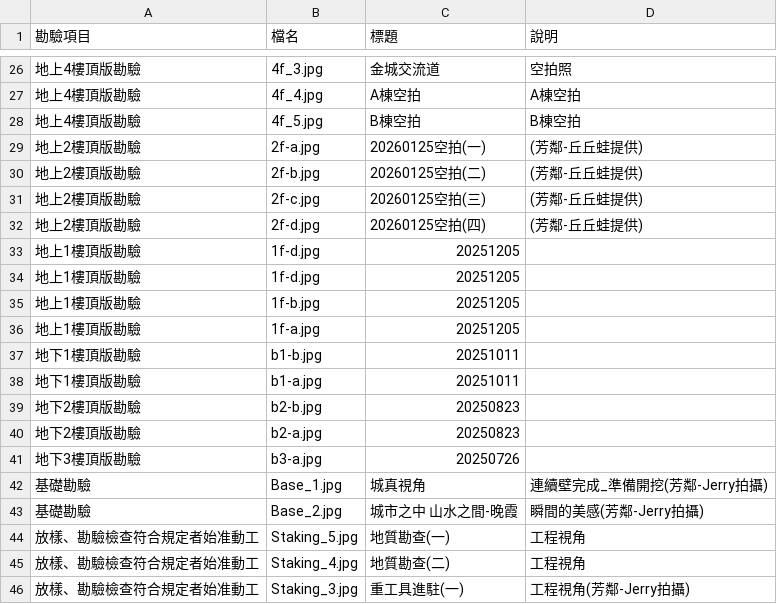
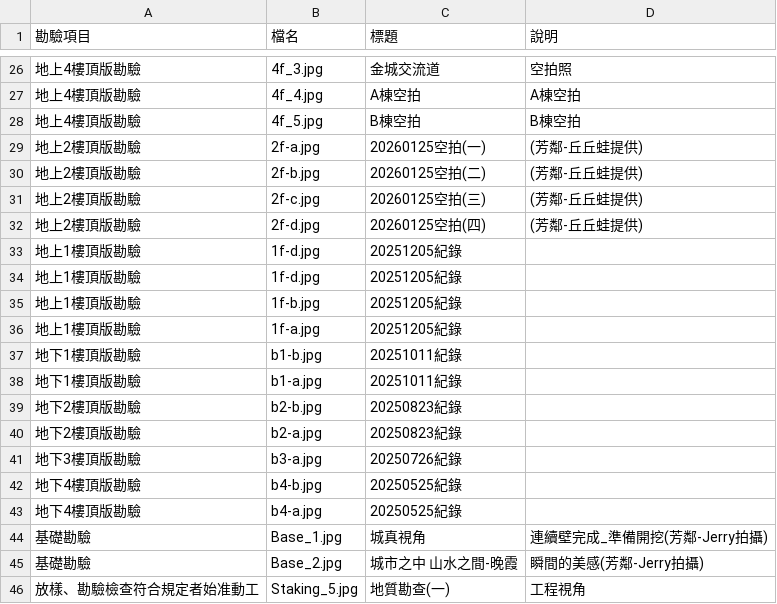
Before and after one commit to Jerry7135/forworld-hills-tracker, a CSV file: photos.csv, drawn as a sheet; only a part is shown, gaps mark what is left out; the shorter side is filled out with more unchanged rows.

Commit message:
Add files via upload

```diff
--- a/photos.csv
+++ b/photos.csv
@@ -32,11 +32,13 @@
 地上2樓頂版勘驗,2f-d.jpg,20260125空拍(四),(芳鄰-丘丘蛙提供)
-地上1樓頂版勘驗,1f-d.jpg,20251205,
-地上1樓頂版勘驗,1f-d.jpg,20251205,
-地上1樓頂版勘驗,1f-b.jpg,20251205,
-地上1樓頂版勘驗,1f-a.jpg,20251205,
-地下1樓頂版勘驗,b1-b.jpg,20251011,
-地下1樓頂版勘驗,b1-a.jpg,20251011,
-地下2樓頂版勘驗,b2-b.jpg,20250823,
-地下2樓頂版勘驗,b2-a.jpg,20250823,
-地下3樓頂版勘驗,b3-a.jpg,20250726,
+地上1樓頂版勘驗,1f-d.jpg,20251205紀錄,
+地上1樓頂版勘驗,1f-d.jpg,20251205紀錄,
+地上1樓頂版勘驗,1f-b.jpg,20251205紀錄,
+地上1樓頂版勘驗,1f-a.jpg,20251205紀錄,
+地下1樓頂版勘驗,b1-b.jpg,20251011紀錄,
+地下1樓頂版勘驗,b1-a.jpg,20251011紀錄,
+地下2樓頂版勘驗,b2-b.jpg,20250823紀錄,
+地下2樓頂版勘驗,b2-a.jpg,20250823紀錄,
+地下3樓頂版勘驗,b3-a.jpg,20250726紀錄,
+地下4樓頂版勘驗,b4-b.jpg,20250525紀錄,
+地下4樓頂版勘驗,b4-a.jpg,20250525紀錄,
 基礎勘驗,Base_1.jpg,城真視角,連續壁完成_準備開挖(芳鄰-Jerry拍攝)
```
